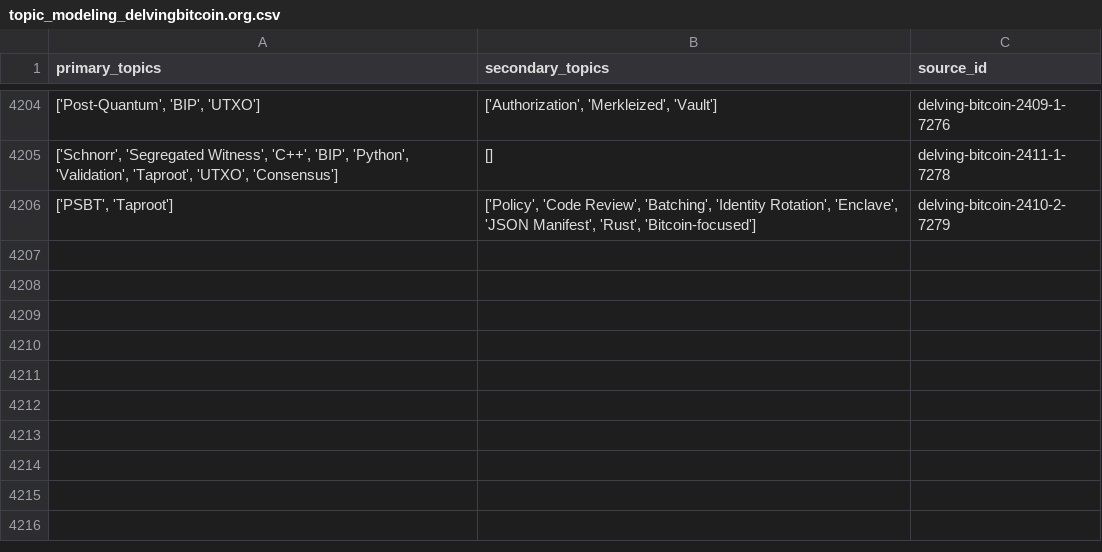
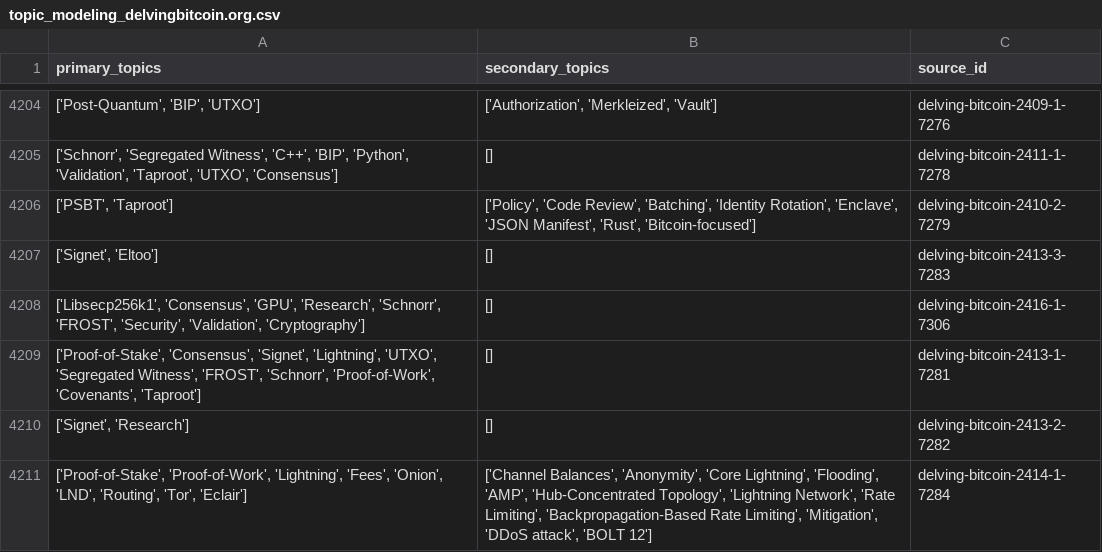
Before and after one commit to bitcoinsearch/llm-fine-tuning, a CSV file: gpt_output/topic_modeling_delvingbitcoin.org.csv, drawn as a sheet; only a part is shown, gaps mark what is left out.

Commit message:
Updated csv files with topics from latest ES docs

```diff
--- a/gpt_output/topic_modeling_delvingbitcoin.org.csv
+++ b/gpt_output/topic_modeling_delvingbitcoin.org.csv
@@ -4206 +4206,6 @@ primary_topics,secondary_topics,source_id
 "['PSBT', 'Taproot']","['Policy', 'Code Review', 'Batching', 'Identity Rotation', 'Enclave', 'JSON Manifest', 'Rust', 'Bitcoin-focused']",delving-bitcoin-2410-2-7279
+"['Signet', 'Eltoo']",[],delving-bitcoin-2413-3-7283
+"['Libsecp256k1', 'Consensus', 'GPU', 'Research', 'Schnorr', 'FROST', 'Security', 'Validation', 'Cryptography']",[],delving-bitcoin-2416-1-7306
+"['Proof-of-Stake', 'Consensus', 'Signet', 'Lightning', 'UTXO', 'Segregated Witness', 'FROST', 'Schnorr', 'Proof-of-Work', 'Covenants', 'Taproot']",[],delving-bitcoin-2413-1-7281
+"['Signet', 'Research']",[],delving-bitcoin-2413-2-7282
+"['Proof-of-Stake', 'Proof-of-Work', 'Lightning', 'Fees', 'Onion', 'LND', 'Routing', 'Tor', 'Eclair']","['Channel Balances', 'Anonymity', 'Core Lightning', 'Flooding', 'AMP', 'Hub-Concentrated Topology', 'Lightning Network', 'Rate Limiting', 'Backpropagation-Based Rate Limiting', 'Mitigation', 'DDoS attack', 'BOLT 12']",delving-bitcoin-2414-1-7284
```
